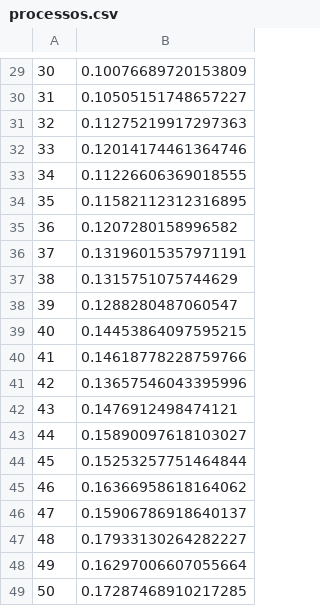
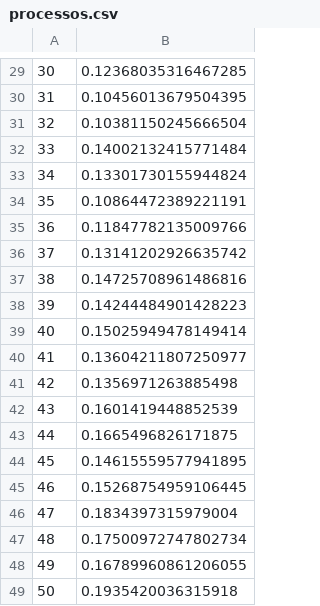
Before and after one commit to mthsvct/SD, a CSV file: src/prova2/q1/processos.csv, drawn as a sheet; only a part is shown, gaps mark what is left out; the diff covers the shown part only.

```diff
--- a/src/prova2/q1/processos.csv
+++ b/src/prova2/q1/processos.csv
@@ -29,21 +29,21 @@
-30,0.10076689720153809
-31,0.10505151748657227
-32,0.11275219917297363
-33,0.12014174461364746
-34,0.11226606369018555
-35,0.11582112312316895
-36,0.1207280158996582
-37,0.13196015357971191
-38,0.1315751075744629
-39,0.1288280487060547
-40,0.14453864097595215
-41,0.14618778228759766
-42,0.13657546043395996
-43,0.1476912498474121
-44,0.15890097618103027
-45,0.15253257751464844
-46,0.16366958618164062
-47,0.15906786918640137
-48,0.17933130264282227
-49,0.16297006607055664
-50,0.17287468910217285
+30,0.12368035316467285
+31,0.10456013679504395
+32,0.10381150245666504
+33,0.14002132415771484
+34,0.13301730155944824
+35,0.10864472389221191
+36,0.11847782135009766
+37,0.13141202926635742
+38,0.14725708961486816
+39,0.14244484901428223
+40,0.15025949478149414
+41,0.13604211807250977
+42,0.1356971263885498
+43,0.1601419448852539
+44,0.1665496826171875
+45,0.14615559577941895
+46,0.15268754959106445
+47,0.1834397315979004
+48,0.17500972747802734
+49,0.16789960861206055
+50,0.1935420036315918
```
Also changed, not shown: 28 edited cells elsewhere in this file, src/prova2/q1/threads.csv, 6 other files.
